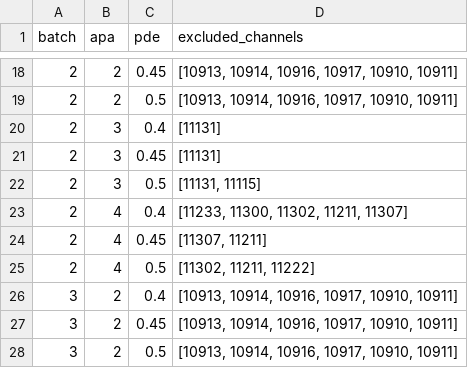
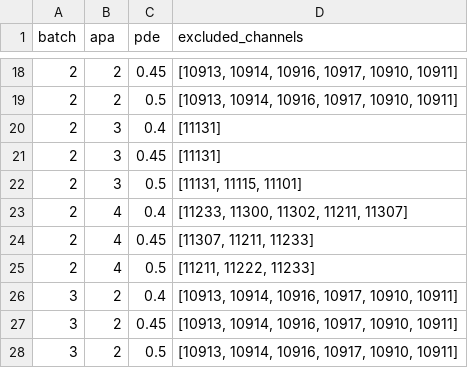
Before and after one commit to DUNE/waffles, a CSV file: src/waffles/np04_analysis/led_calibration/configs/excluded_channels_database.csv, drawn as a sheet; only a part is shown, gaps mark what is left out.

Commit message:
Update the excluded channels for APAs 3 & 4 data of batch 2

```diff
--- a/src/waffles/np04_analysis/led_calibration/configs/excluded_channels_database.csv
+++ b/src/waffles/np04_analysis/led_calibration/configs/excluded_channels_database.csv
@@ -21,6 +21,6 @@ batch,apa,pde,excluded_channels
 2,3,0.45,[11131]
-2,3,0.5,"[11131, 11115]"
+2,3,0.5,"[11131, 11115, 11101]"
 2,4,0.4,"[11233, 11300, 11302, 11211, 11307]"
-2,4,0.45,"[11307, 11211]"
-2,4,0.5,"[11302, 11211, 11222]"
+2,4,0.45,"[11307, 11211, 11233]"
+2,4,0.5,"[11211, 11222, 11233]"
 3,2,0.4,"[10913, 10914, 10916, 10917, 10910, 10911]"
```
